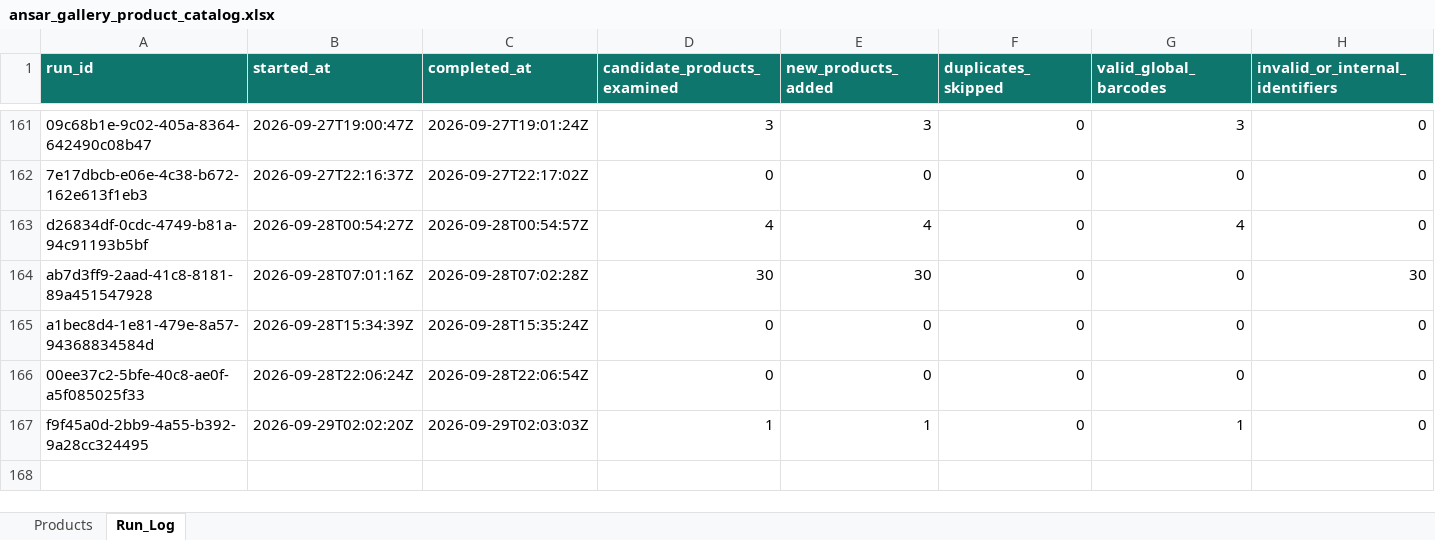
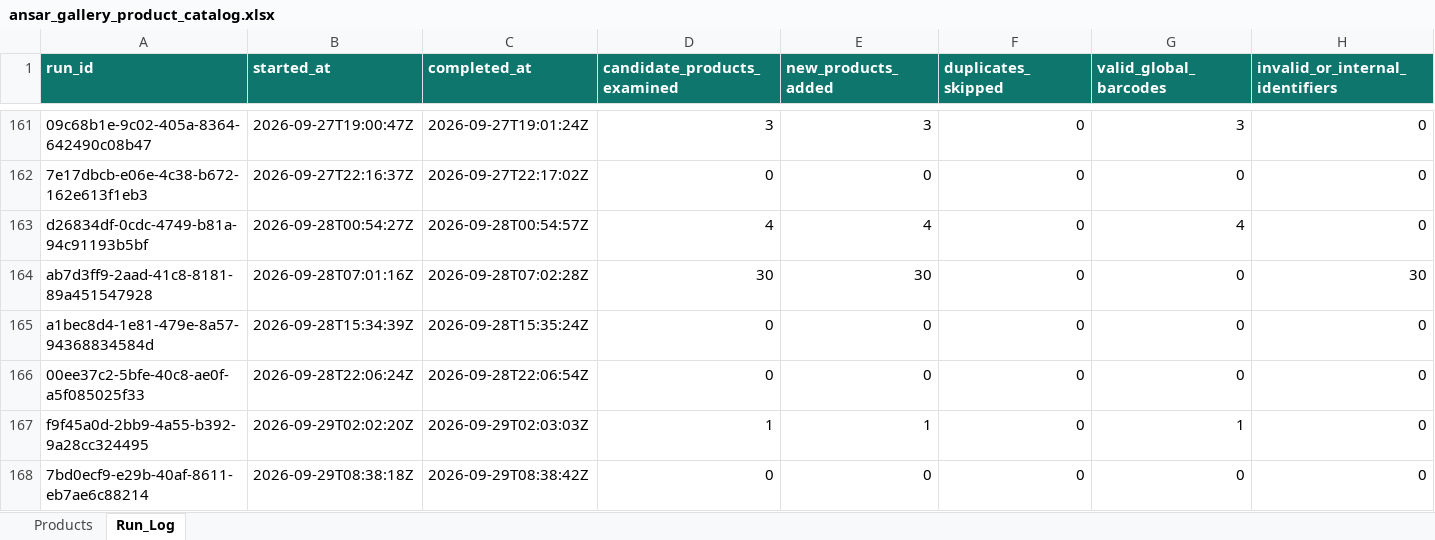
Before and after one commit to arham6212/product-expiry-management, an Excel workbook: data/ansar_gallery_product_catalog.xlsx, sheet Run_Log, drawn as a sheet; only a part is shown, gaps mark what is left out; values as stored, in another font and other column widths than the file's, no borders; table styles not drawn; rows hold the shown columns only; the diff names each change by its address in the sheet, - before the commit and + after, or states it on an @@ line.

```diff
--- a/data/ansar_gallery_product_catalog.xlsx (sheet Run_Log)
+++ b/data/ansar_gallery_product_catalog.xlsx (sheet Run_Log)
+row 168: 7bd0ecf9-e29b-40af-8611-eb7ae6c88214 | 2026-09-29T08:38:18Z | 2026-09-29T08:38:42Z | 0 | 0 | 0 | 0 | 0
```
Also changed, not shown: 3 other files.
